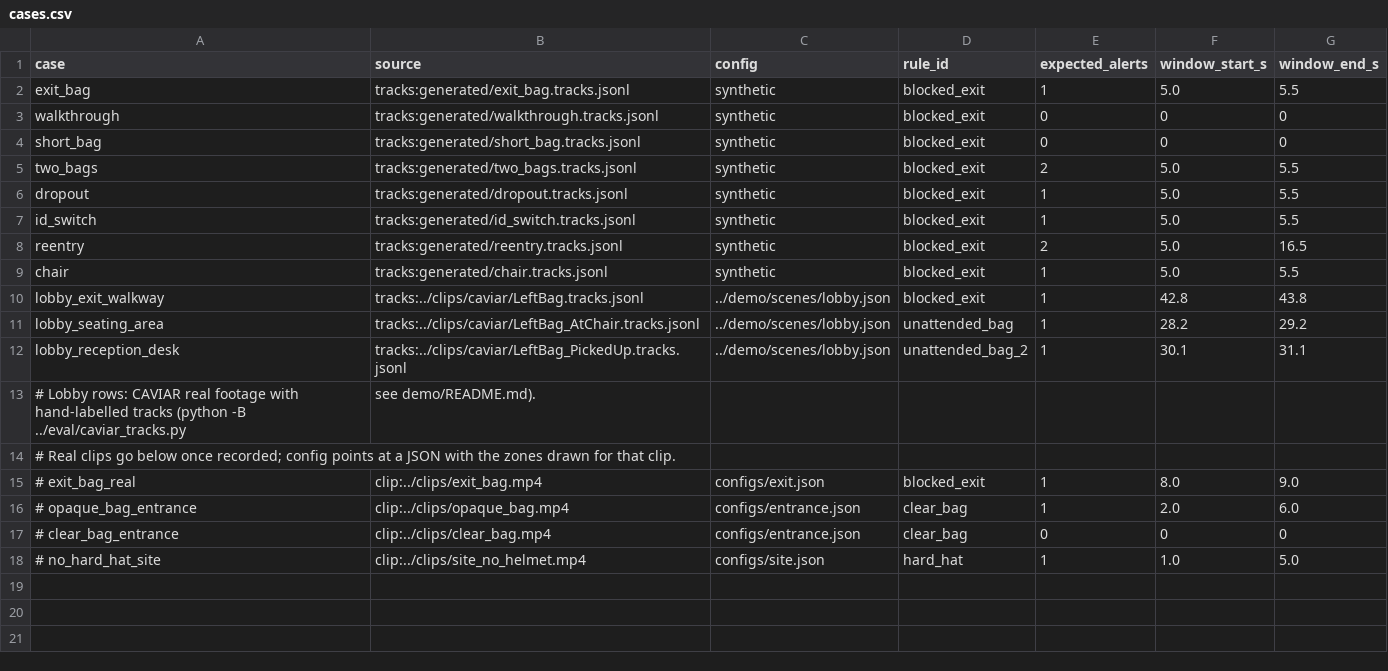
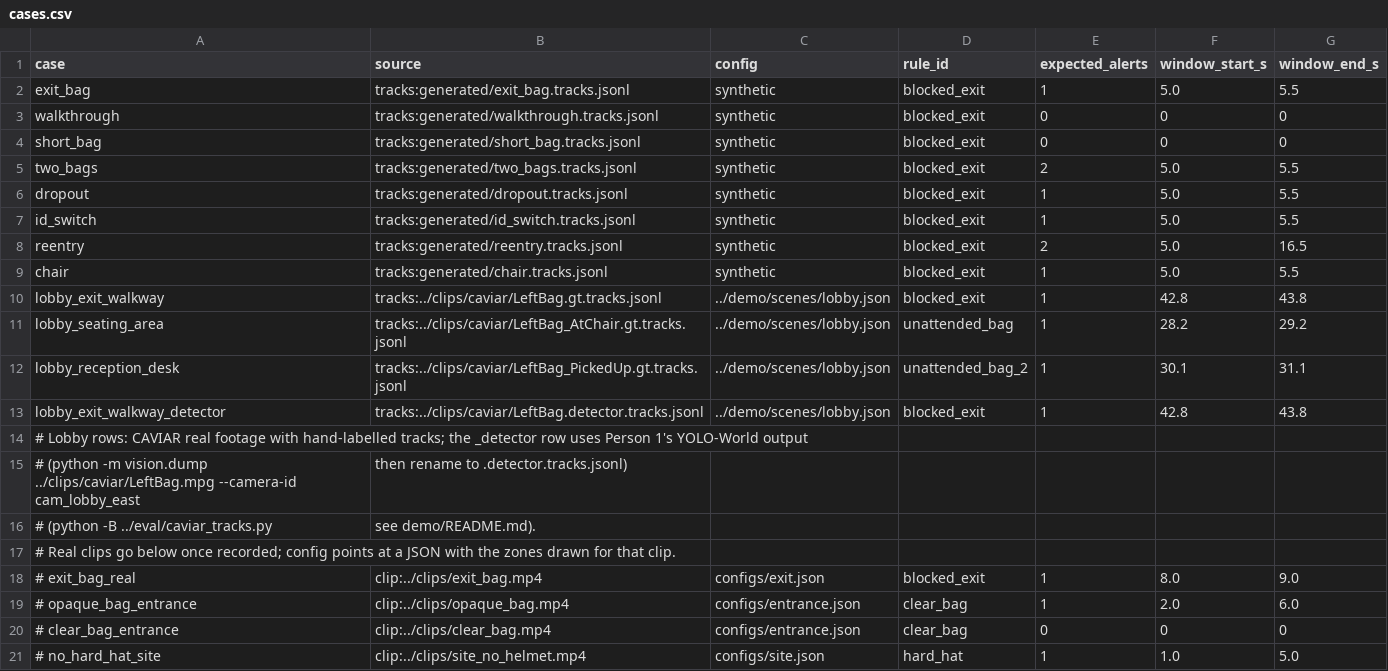
Before and after one commit to jayceeasparagus/la_hacks_ai_2026, a CSV file: eval/cases.csv, drawn as a sheet.

```diff
--- a/eval/cases.csv
+++ b/eval/cases.csv
@@ -9,6 +9,9 @@ reentry,tracks:generated/reentry.tracks.jsonl,synthetic,blocked_exit,2,5.0,16.5
 chair,tracks:generated/chair.tracks.jsonl,synthetic,blocked_exit,1,5.0,5.5
-lobby_exit_walkway,tracks:../clips/caviar/LeftBag.tracks.jsonl,../demo/scenes/lobby.json,blocked_exit,1,42.8,43.8
-lobby_seating_area,tracks:../clips/caviar/LeftBag_AtChair.tracks.jsonl,../demo/scenes/lobby.json,unattended_bag,1,28.2,29.2
-lobby_reception_desk,tracks:../clips/caviar/LeftBag_PickedUp.tracks.jsonl,../demo/scenes/lobby.json,unattended_bag_2,1,30.1,31.1
-# Lobby rows: CAVIAR real footage with hand-labelled tracks (python -B ../eval/caviar_tracks.py, see demo/README.md).
+lobby_exit_walkway,tracks:../clips/caviar/LeftBag.gt.tracks.jsonl,../demo/scenes/lobby.json,blocked_exit,1,42.8,43.8
+lobby_seating_area,tracks:../clips/caviar/LeftBag_AtChair.gt.tracks.jsonl,../demo/scenes/lobby.json,unattended_bag,1,28.2,29.2
+lobby_reception_desk,tracks:../clips/caviar/LeftBag_PickedUp.gt.tracks.jsonl,../demo/scenes/lobby.json,unattended_bag_2,1,30.1,31.1
+lobby_exit_walkway_detector,tracks:../clips/caviar/LeftBag.detector.tracks.jsonl,../demo/scenes/lobby.json,blocked_exit,1,42.8,43.8
+# Lobby rows: CAVIAR real footage with hand-labelled tracks; the _detector row uses Person 1's YOLO-World output
+# (python -m vision.dump ../clips/caviar/LeftBag.mpg --camera-id cam_lobby_east, then rename to .detector.tracks.jsonl)
+# (python -B ../eval/caviar_tracks.py, see demo/README.md).
 # Real clips go below once recorded; config points at a JSON with the zones drawn for that clip.
```
Also changed, not shown: 4 other files.
